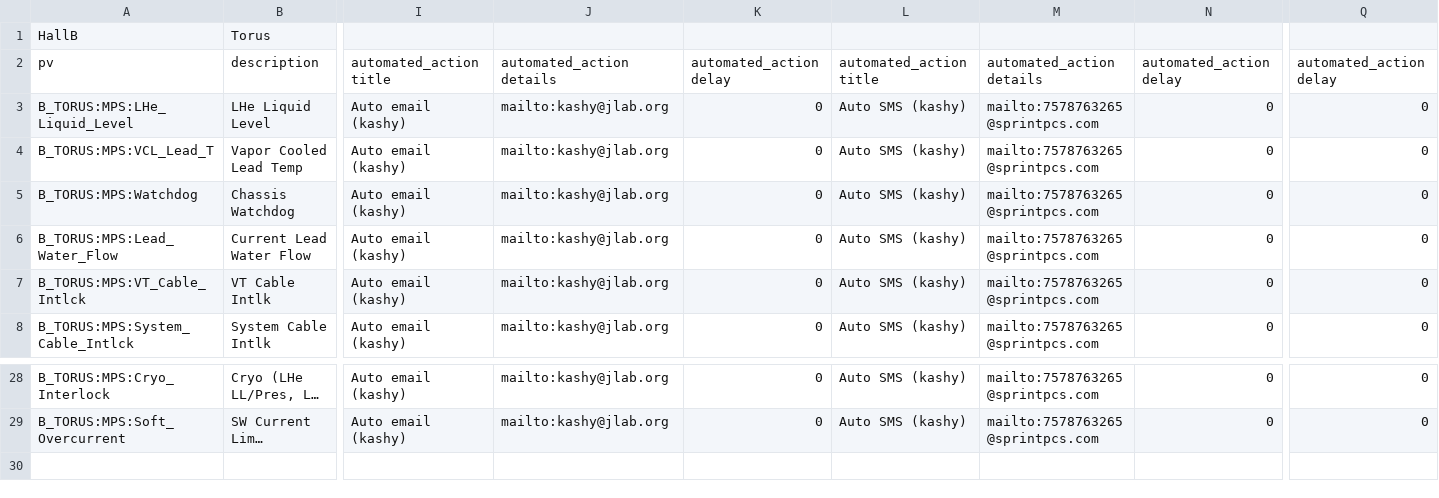
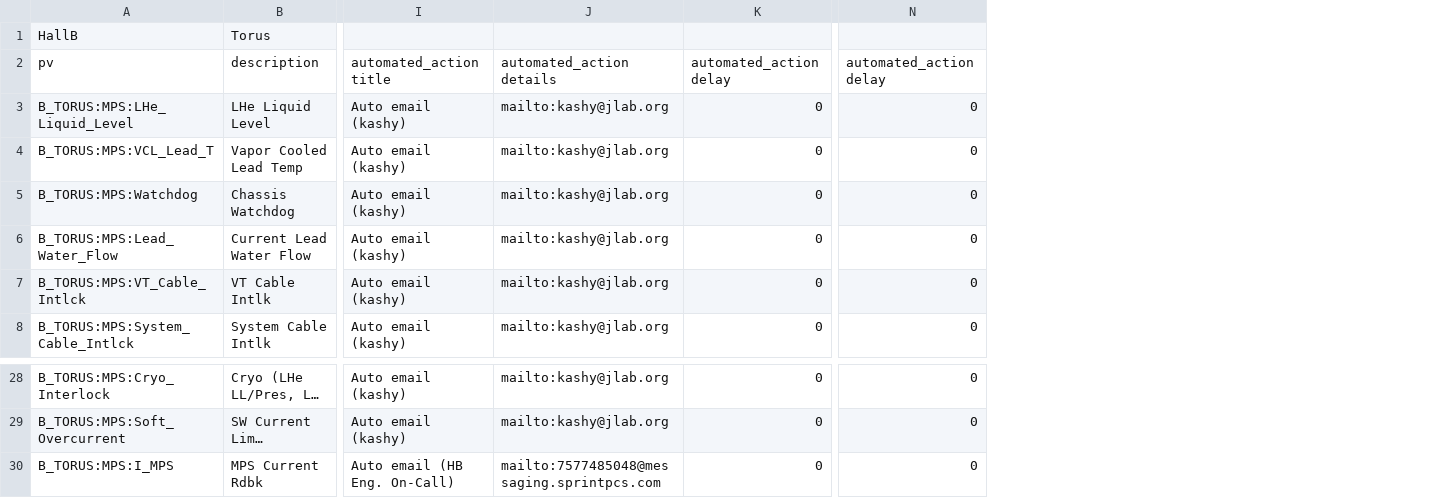
Before and after one commit to JeffersonLab/clas12-epics, a CSV file: apps/plcApp/Db/torus_interlocks.csv, drawn as a sheet; only a part is shown, gaps mark what is left out; long unchanged cells end in …; removed rows and columns are numbered as before the commit, all else as after; rows hold the shown columns only; the diff names each change by its address in the sheet, - before the commit and + after, or states it on an @@ line.

Commit message:
torus alarms: added on-call paging for a few pvs for the weekend

```diff
--- a/apps/plcApp/Db/torus_interlocks.csv
+++ b/apps/plcApp/Db/torus_interlocks.csv
-column L, rows 2-8: automated_action title | Auto SMS (kashy) | Auto SMS (kashy) | Auto SMS (kashy) | Auto SMS (kashy) | Auto SMS (kashy) | Auto SMS (kashy); rows 28-29: Auto SMS (kashy) | Auto SMS (kashy)
-column M, rows 2-8: automated_action details | mailto:7578763265@sprintpcs.com | mailto:7578763265@sprintpcs.com | mailto:7578763265@sprintpcs.com | mailto:7578763265@sprintpcs.com | mailto:7578763265@sprintpcs.com | mailto:7578763265@sprintpcs.com; rows 28-29: mailto:7578763265@sprintpcs.com | mailto:7578763265@sprintpcs.com
-column N, rows 2-8: automated_action delay | 0 | 0 | 0 | 0 | 0 | 0; rows 28-29: 0 | 0
+row 30: B_TORUS:MPS:I_MPS | MPS Current Rdbk | Auto email (HB Eng. On-Call) | mailto:7577485048@messaging.sprintpcs.com | 0 | 0
```
Also changed, not shown: apps/plcApp/Db/torus_LHe.csv, apps/plcApp/Db/torus_vacuum.csv, 4 other files.
